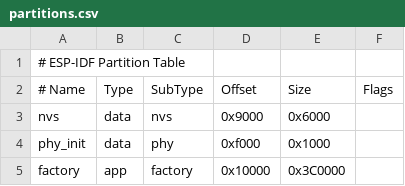
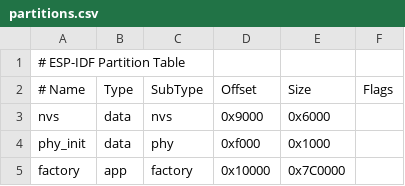
Before and after one commit to uldwi/eval_snn_ann, a CSV file: partitions.csv, drawn as a sheet.

```diff
--- a/partitions.csv
+++ b/partitions.csv
@@ -4,2 +4,2 @@ nvs,      data, nvs,     0x9000,  0x6000,
 phy_init, data, phy,     0xf000,  0x1000,
-factory,  app,  factory, 0x10000, 0x3C0000,
+factory,  app,  factory, 0x10000, 0x7C0000,
```
Also changed, not shown: 12 other files.
